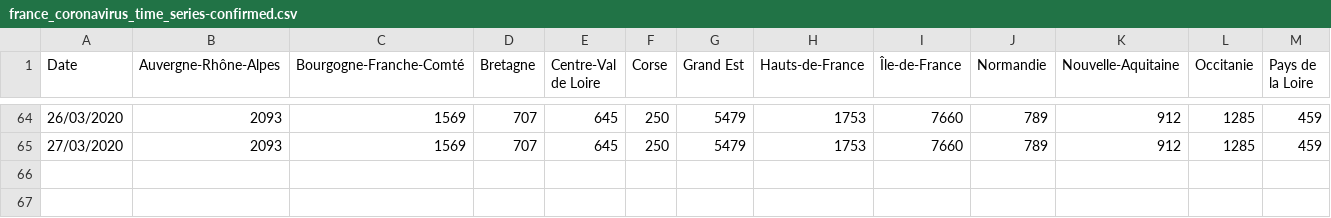
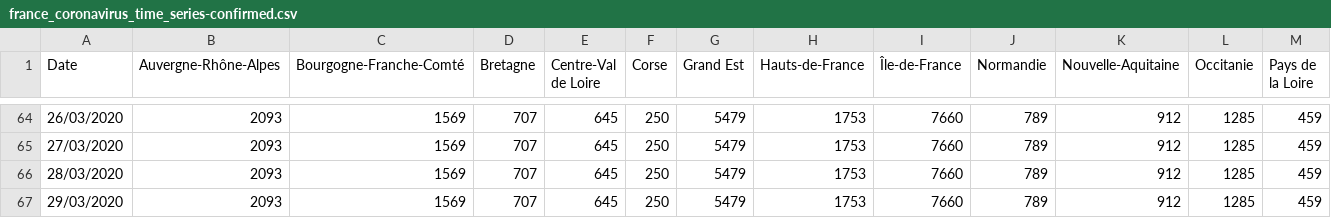
Before and after one commit to cedricguadalupe/FRANCE-COVID-19, a CSV file: france_coronavirus_time_series-confirmed.csv, drawn as a sheet; only a part is shown, gaps mark what is left out; rows hold the shown columns only; the diff names each change by its address in the sheet, - before the commit and + after, or states it on an @@ line.

```diff
--- a/france_coronavirus_time_series-confirmed.csv
+++ b/france_coronavirus_time_series-confirmed.csv
+row 66: 28/03/2020 | 2093 | 1569 | 707 | 645 | 250 | 5479 | 1753 | 7660 | 789 | 912 | 1285 | 459
+row 67: 29/03/2020 | 2093 | 1569 | 707 | 645 | 250 | 5479 | 1753 | 7660 | 789 | 912 | 1285 | 459
```
Also changed, not shown: france_coronavirus_time_series-deaths.csv, france_coronavirus_time_series-recovered.csv.
